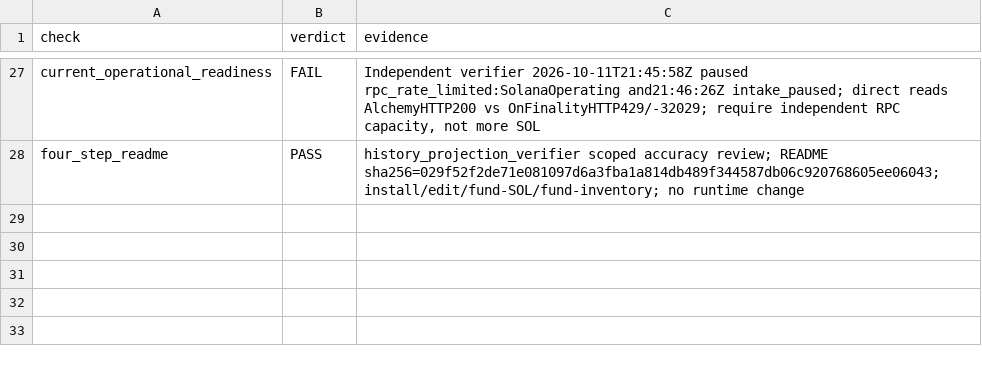
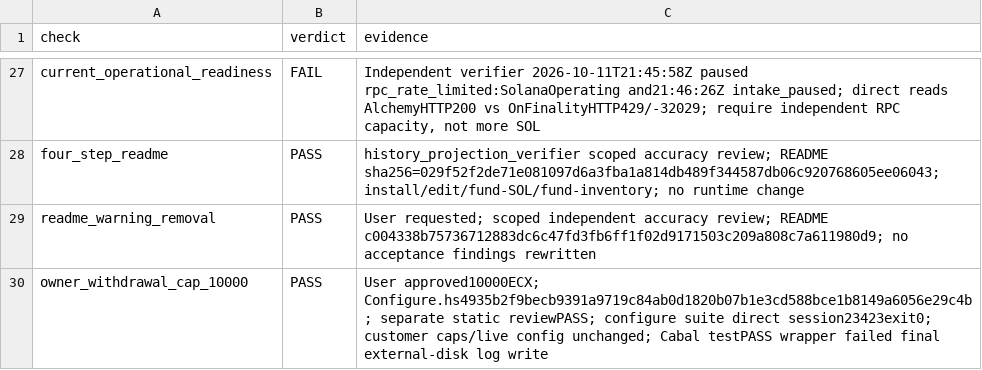
Before and after one commit to freewillydev/hot-wallet-server, a TSV file: Docs/.audit/installer-update.tsv, drawn as a sheet; only a part is shown, gaps mark what is left out.

Commit message:
Set owner withdrawal default to 10000 ECX and simplify README status

```diff
--- a/Docs/.audit/installer-update.tsv
+++ b/Docs/.audit/installer-update.tsv
@@ -28 +28,3 @@ current_operational_readiness	FAIL	Independent verifier 2026-10-11T21:45:58Z pau
 four_step_readme	PASS	history_projection_verifier scoped accuracy review; README sha256=029f52f2de71e081097d6a3fba1a814db489f344587db06c920768605ee06043; install/edit/fund-SOL/fund-inventory; no runtime change
+readme_warning_removal	PASS	User requested; scoped independent accuracy review; README c004338b75736712883dc6c47fd3fb6ff1f02d9171503c209a808c7a611980d9; no acceptance findings rewritten
+owner_withdrawal_cap_10000	PASS	User approved10000ECX; Configure.hs4935b2f9becb9391a9719c84ab0d1820b07b1e3cd588bce1b8149a6056e29c4b; separate static reviewPASS; configure suite direct session23423exit0; customer caps/live config unchanged; Cabal testPASS wrapper failed final external-disk log write
```
Also changed, not shown: 4 other files.
